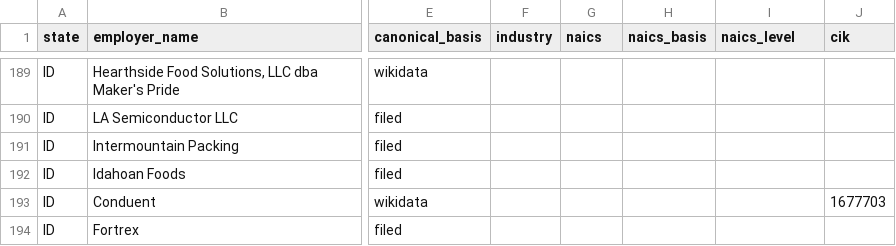
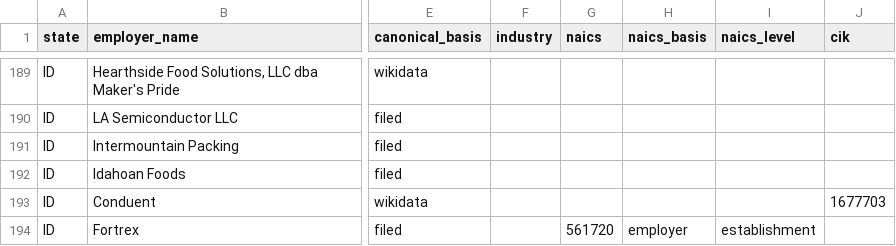
Before and after one commit to bchaps1999/warn-notice-register, a CSV file: data/exports/states/id.csv, drawn as a sheet; only a part is shown, gaps mark what is left out; the diff names each change by its address in the sheet, - before the commit and + after, or states it on an @@ line.

```diff
--- a/data/exports/states/id.csv
+++ b/data/exports/states/id.csv
-G194 (naics): (empty)
+G194 (naics): 561720
-H194 (naics_basis): (empty)
+H194 (naics_basis): employer
-I194 (naics_level): (empty)
+I194 (naics_level): establishment
```
Also changed, not shown: data/exports/states/nc.csv, data/exports/states/nj.csv, 7 other files.
